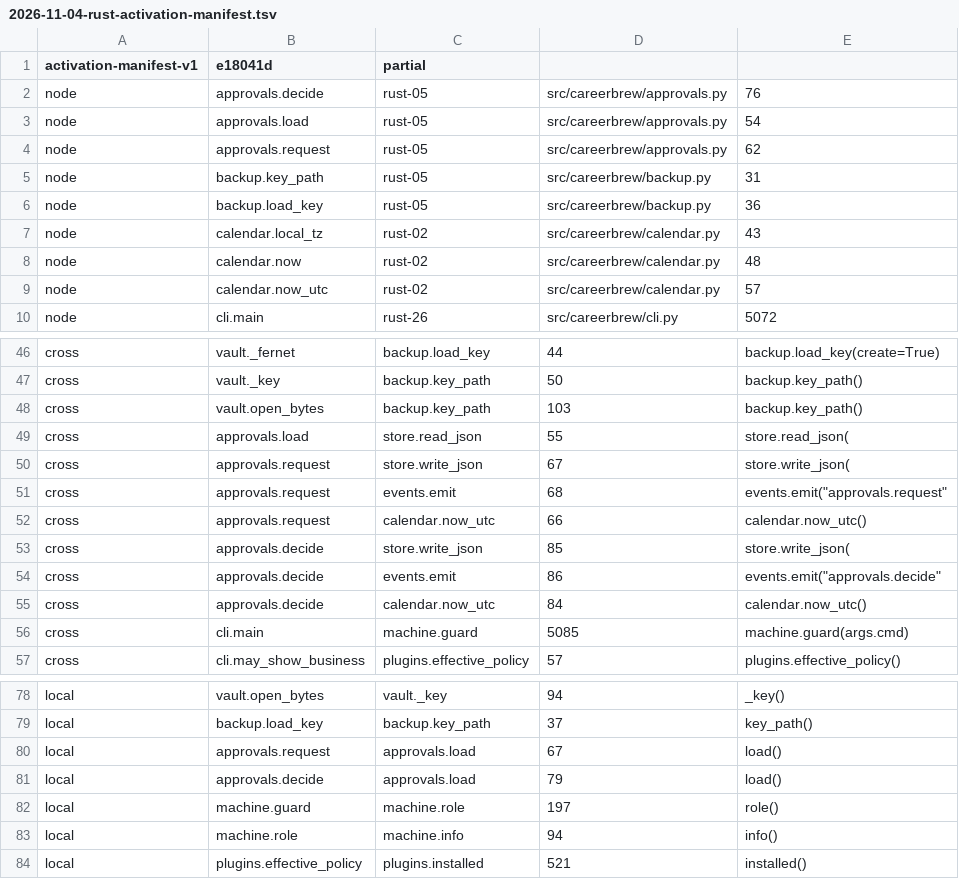
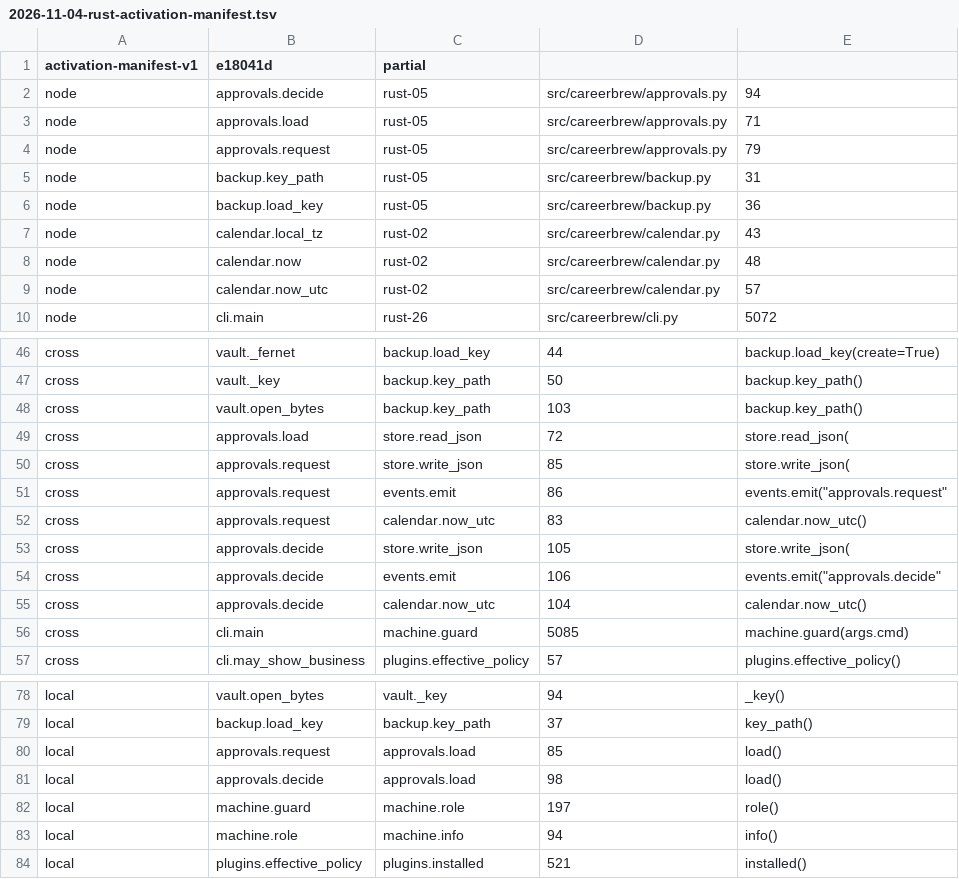
Before and after one commit to fyodoriv/careerbrew, a TSV file: docs/plans/2026-11-04-rust-activation-manifest.tsv, drawn as a sheet; only a part is shown, gaps mark what is left out.

```diff
--- a/docs/plans/2026-11-04-rust-activation-manifest.tsv
+++ b/docs/plans/2026-11-04-rust-activation-manifest.tsv
@@ -1,5 +1,5 @@
 activation-manifest-v1	e18041d	partial
-node	approvals.decide	rust-05	src/careerbrew/approvals.py	76
-node	approvals.load	rust-05	src/careerbrew/approvals.py	54
-node	approvals.request	rust-05	src/careerbrew/approvals.py	62
+node	approvals.decide	rust-05	src/careerbrew/approvals.py	94
+node	approvals.load	rust-05	src/careerbrew/approvals.py	71
+node	approvals.request	rust-05	src/careerbrew/approvals.py	79
 node	backup.key_path	rust-05	src/careerbrew/backup.py	31
@@ -48,9 +48,9 @@ cross	vault._key	backup.key_path	50	backup.key_path()
 cross	vault.open_bytes	backup.key_path	103	backup.key_path()
-cross	approvals.load	store.read_json	55	store.read_json(
-cross	approvals.request	store.write_json	67	store.write_json(
-cross	approvals.request	events.emit	68	events.emit("approvals.request"
-cross	approvals.request	calendar.now_utc	66	calendar.now_utc()
-cross	approvals.decide	store.write_json	85	store.write_json(
-cross	approvals.decide	events.emit	86	events.emit("approvals.decide"
-cross	approvals.decide	calendar.now_utc	84	calendar.now_utc()
+cross	approvals.load	store.read_json	72	store.read_json(
+cross	approvals.request	store.write_json	85	store.write_json(
+cross	approvals.request	events.emit	86	events.emit("approvals.request"
+cross	approvals.request	calendar.now_utc	83	calendar.now_utc()
+cross	approvals.decide	store.write_json	105	store.write_json(
+cross	approvals.decide	events.emit	106	events.emit("approvals.decide"
+cross	approvals.decide	calendar.now_utc	104	calendar.now_utc()
 cross	cli.main	machine.guard	5085	machine.guard(args.cmd)
@@ -79,4 +79,4 @@ local	vault.open_bytes	vault._key	94	_key()
 local	backup.load_key	backup.key_path	37	key_path()
-local	approvals.request	approvals.load	67	load()
-local	approvals.decide	approvals.load	79	load()
+local	approvals.request	approvals.load	85	load()
+local	approvals.decide	approvals.load	98	load()
 local	machine.guard	machine.role	197	role()
```
